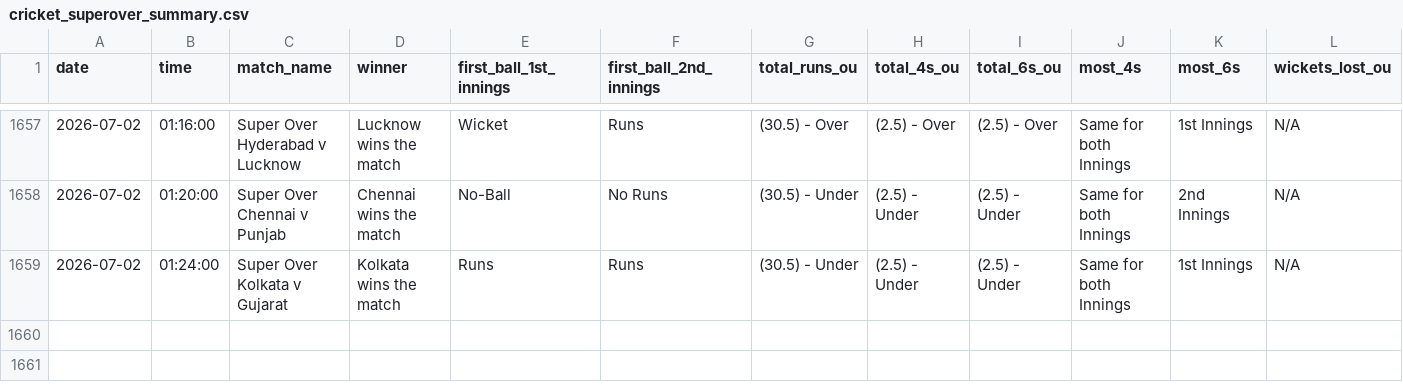
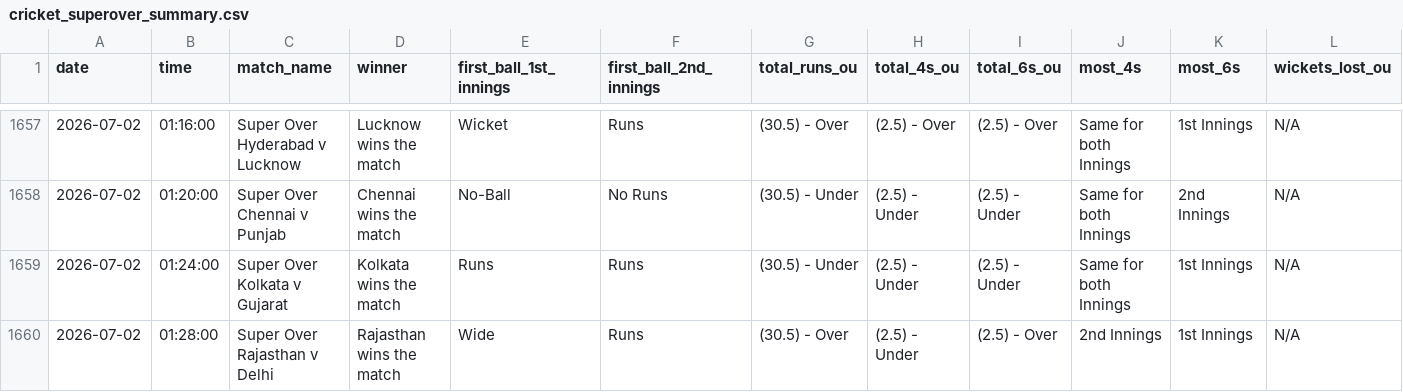
Before and after one commit to NorajChathuranga/STBet-Tracker, a CSV file: data/cricket_superover_summary.csv, drawn as a sheet; only a part is shown, gaps mark what is left out; rows hold the shown columns only; the diff names each change by its address in the sheet, - before the commit and + after, or states it on an @@ line.

Commit message:
Auto-update match records (VM source)

```diff
--- a/data/cricket_superover_summary.csv
+++ b/data/cricket_superover_summary.csv
+row 1660: 2026-07-02 | 01:28:00 | Super Over Rajasthan v Delhi | Rajasthan wins the match | Wide | Runs | (30.5) - Over | (2.5) - Under | (2.5) - Over | 2nd Innings | 1st Innings | N/A
```
Also changed, not shown: 5 other files.
